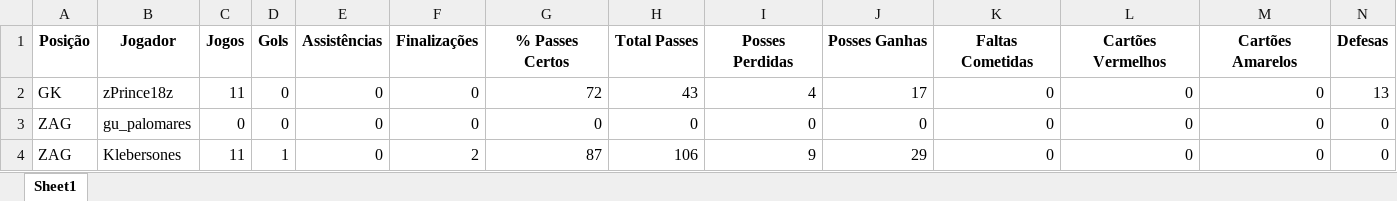
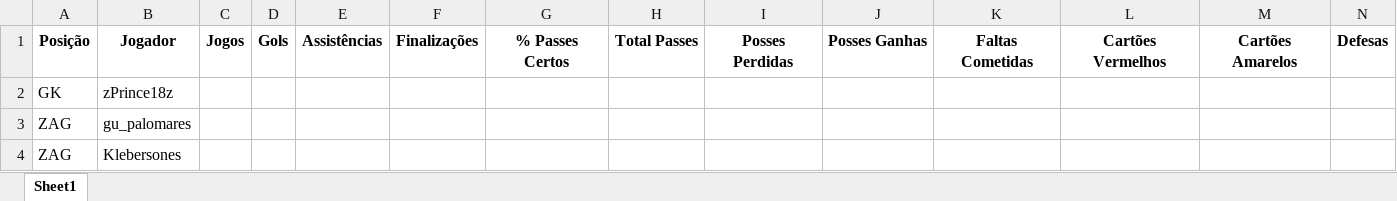
Before and after one commit to ygioyz/stakingrise, an Excel workbook: staking_rise_gerais.xlsx, sheet Sheet1, drawn as a sheet; only a part is shown; values as stored, in another font and other column widths than the file's, no borders; the diff covers the shown part only; the diff names each change by its address in the sheet, - before the commit and + after, or states it on an @@ line.

```diff
--- a/staking_rise_gerais.xlsx (sheet Sheet1)
+++ b/staking_rise_gerais.xlsx (sheet Sheet1)
-C2: 11
+C2: (empty)
-D2:D3: 0
+D2:D3: (empty)
-E2:E4: 0
+E2:E4: (empty)
-F2:F3: 0
+F2:F3: (empty)
-G2: 72
+G2: (empty)
-H2: 43
+H2: (empty)
-I2: 4
+I2: (empty)
-J2: 17
+J2: (empty)
-K2:K4: 0
+K2:K4: (empty)
-L2:L4: 0
+L2:L4: (empty)
-M2:M4: 0
+M2:M4: (empty)
-N2: 13
+N2: (empty)
-C3: 0
+C3: (empty)
-G3: 0
+G3: (empty)
-H3: 0
+H3: (empty)
-I3: 0
+I3: (empty)
-J3: 0
+J3: (empty)
-N3:N4: 0
+N3:N4: (empty)
-C4: 11
+C4: (empty)
-D4: 1
+D4: (empty)
-F4: 2
+F4: (empty)
-G4: 87
+G4: (empty)
-H4: 106
+H4: (empty)
-I4: 9
+I4: (empty)
-J4: 29
+J4: (empty)
```
Also changed, not shown: 216 edited cells elsewhere in this sheet, staking_rise_dashboard_jogadores.xlsx, staking_rise_resultados.xlsx.
